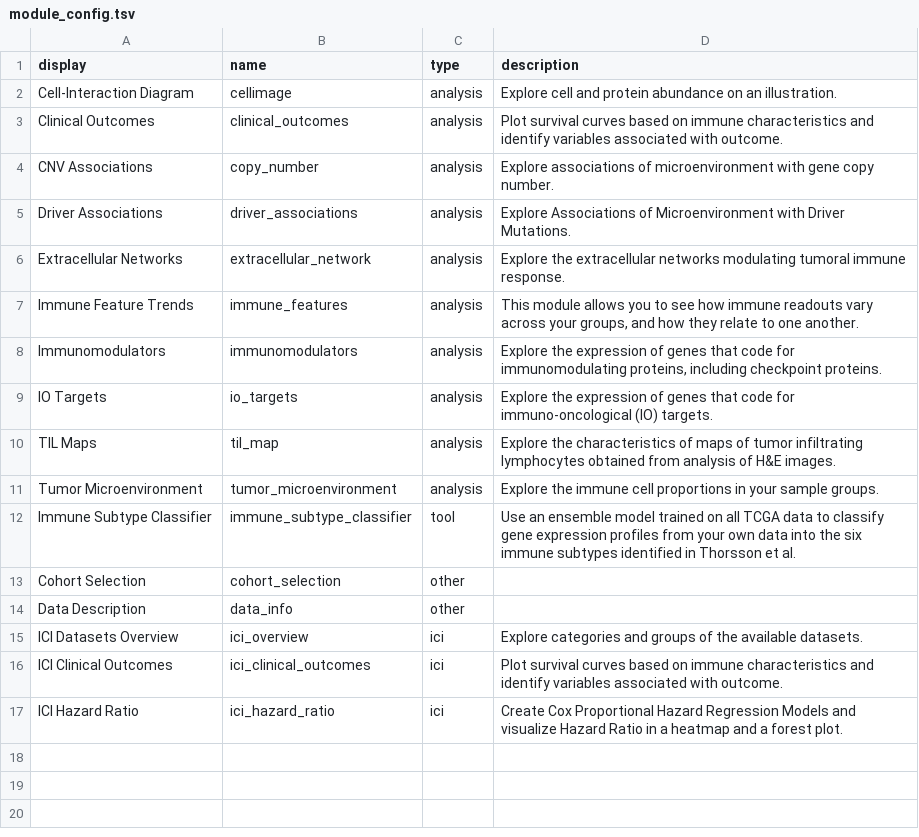
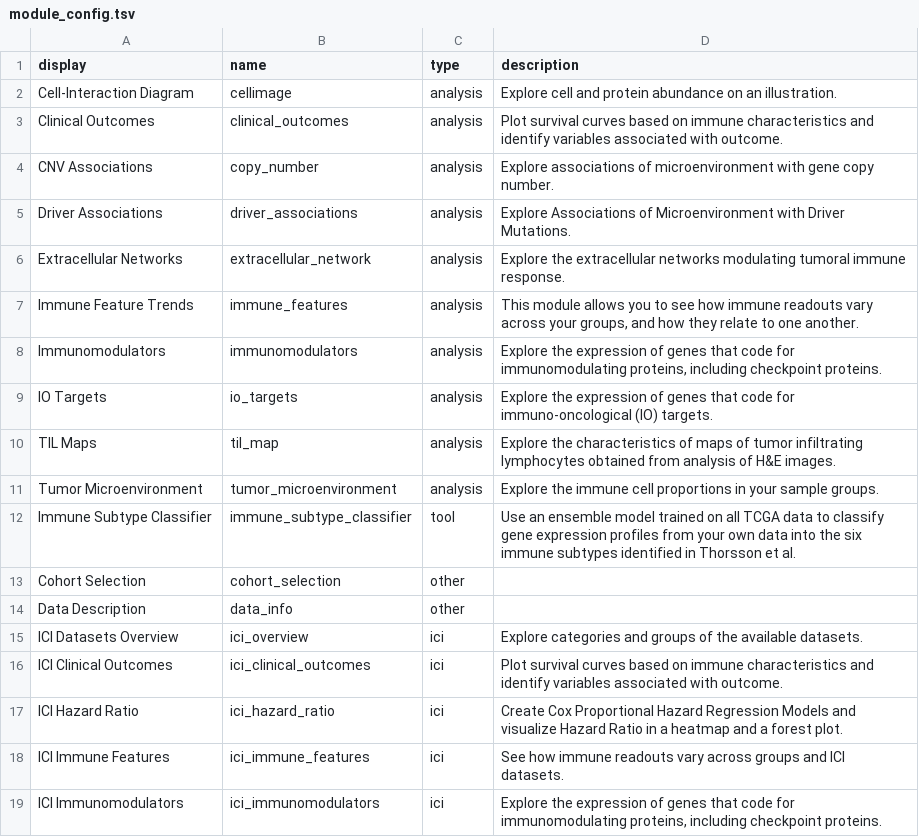
Before and after one commit to Sage-Bionetworks/sage-monorepo, a TSV file: apps/iatlas/app/inst/tsv/module_config.tsv, drawn as a sheet.

Commit message:
addes ICI Immune Features and ICI Immunomodulators

```diff
--- a/apps/iatlas/app/inst/tsv/module_config.tsv
+++ b/apps/iatlas/app/inst/tsv/module_config.tsv
@@ -17 +17,3 @@ ICI Clinical Outcomes	ici_clinical_outcomes	ici	Plot survival curves based on im
 ICI Hazard Ratio	ici_hazard_ratio	ici	Create Cox Proportional Hazard Regression Models and visualize Hazard Ratio in a heatmap and a forest plot.
+ICI Immune Features	ici_immune_features	ici	See how immune readouts vary across groups and ICI datasets.
+ICI Immunomodulators	ici_immunomodulators	ici	Explore the expression of genes that code for immunomodulating proteins, including checkpoint proteins.
```
Also changed, not shown: 11 other files.
